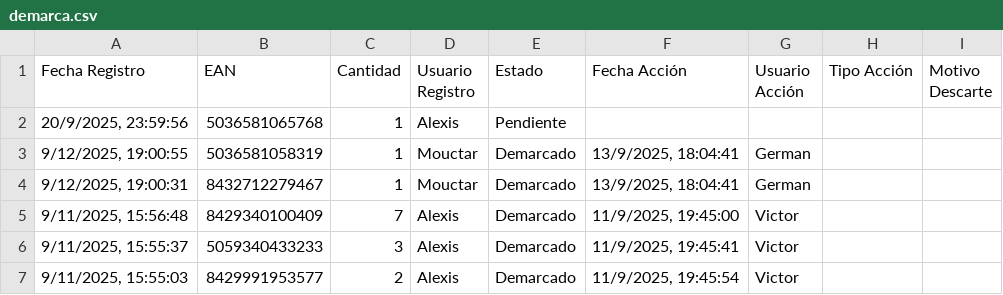
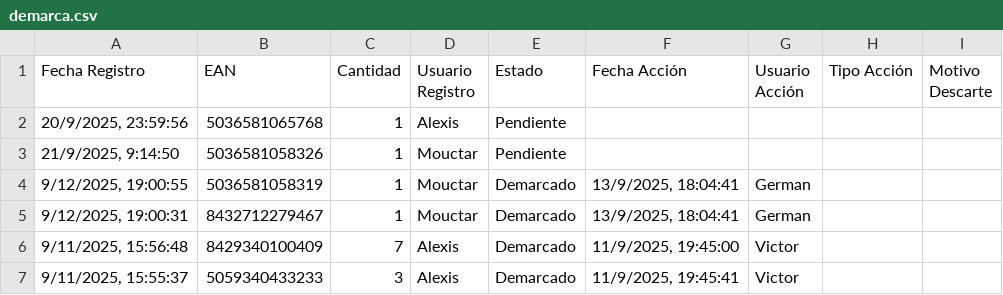
Before and after one commit to alexiscamero/buscador_ceramica, a CSV file: data/demarca.csv, drawn as a sheet; only a part is shown; the shorter side is filled out with more unchanged rows; the diff names each change by its address in the sheet, - before the commit and + after, or states it on an @@ line.

Commit message:
Actualización automática - Mouctar - 21/9/2025, 9:14:57

```diff
--- a/data/demarca.csv
+++ b/data/demarca.csv
+row 3: 21/9/2025, 9:14:50 | 5036581058326 | 1 | Mouctar | Pendiente
```
